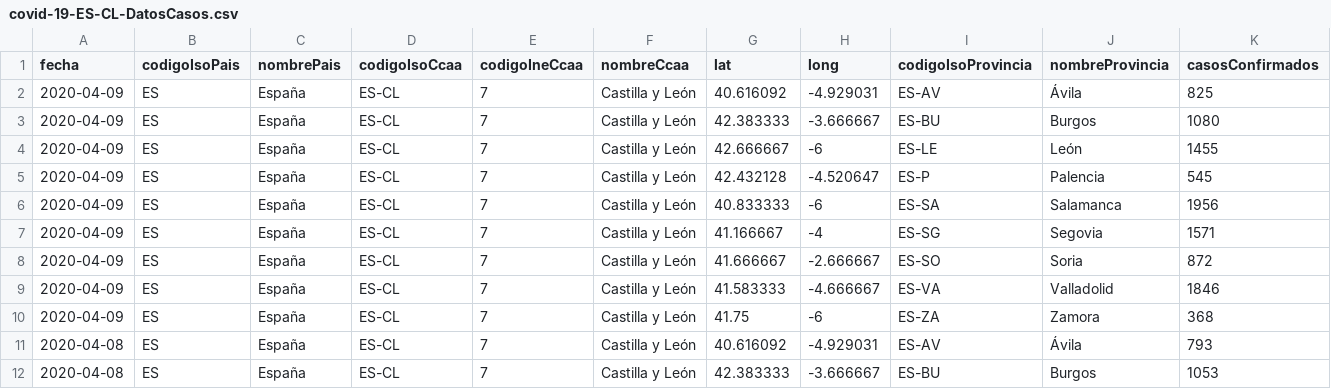
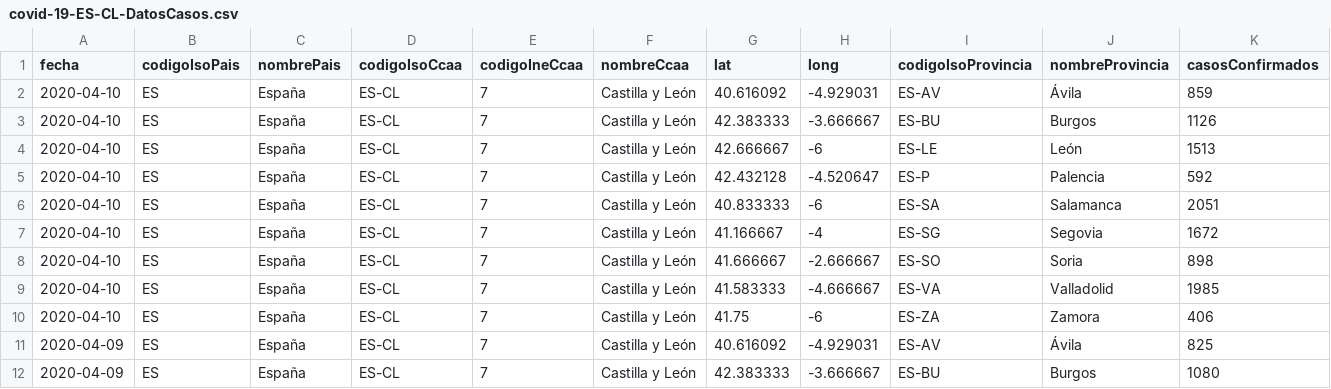
Before and after one commit to Secuoyas-Experience/covid-19-es, a CSV file: datos-comunidades-csv/covid-19-ES-CL-DatosCasos.csv, drawn as a sheet; only a part is shown; the shorter side is filled out with more unchanged rows; rows hold the shown columns only; the diff names each change by its address in the sheet, - before the commit and + after, or states it on an @@ line.

Commit message:
daily data update mscbs.gob.es - auto

```diff
--- a/datos-comunidades-csv/covid-19-ES-CL-DatosCasos.csv
+++ b/datos-comunidades-csv/covid-19-ES-CL-DatosCasos.csv
+row 2: 2020-04-10 | ES | España | ES-CL | 7 | Castilla y León | 40.616092 | -4.929031 | ES-AV | Ávila | 859
+row 3: 2020-04-10 | ES | España | ES-CL | 7 | Castilla y León | 42.383333 | -3.666667 | ES-BU | Burgos | 1126
+row 4: 2020-04-10 | ES | España | ES-CL | 7 | Castilla y León | 42.666667 | -6 | ES-LE | León | 1513
+row 5: 2020-04-10 | ES | España | ES-CL | 7 | Castilla y León | 42.432128 | -4.520647 | ES-P | Palencia | 592
+row 6: 2020-04-10 | ES | España | ES-CL | 7 | Castilla y León | 40.833333 | -6 | ES-SA | Salamanca | 2051
+row 7: 2020-04-10 | ES | España | ES-CL | 7 | Castilla y León | 41.166667 | -4 | ES-SG | Segovia | 1672
+row 8: 2020-04-10 | ES | España | ES-CL | 7 | Castilla y León | 41.666667 | -2.666667 | ES-SO | Soria | 898
+row 9: 2020-04-10 | ES | España | ES-CL | 7 | Castilla y León | 41.583333 | -4.666667 | ES-VA | Valladolid | 1985
+row 10: 2020-04-10 | ES | España | ES-CL | 7 | Castilla y León | 41.75 | -6 | ES-ZA | Zamora | 406
```
Also changed, not shown: datos-comunidades-csv/covid-19-ES-AN-DatosCasos.csv, datos-comunidades-csv/covid-19-ES-AR-DatosCasos.csv, 9 other files.
